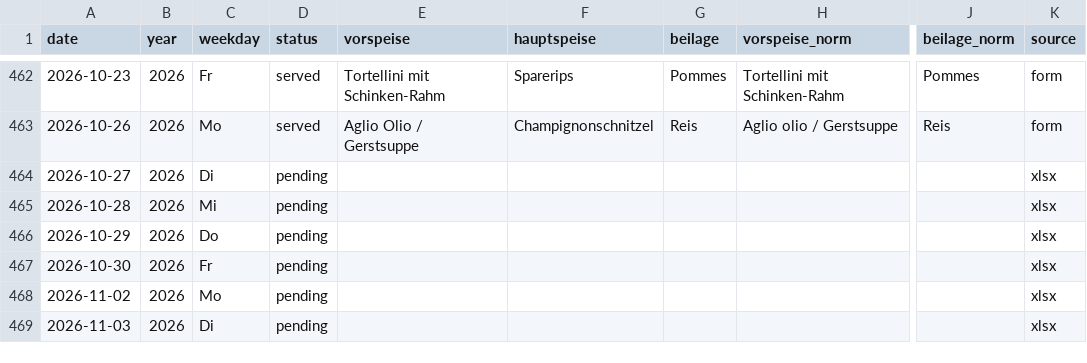
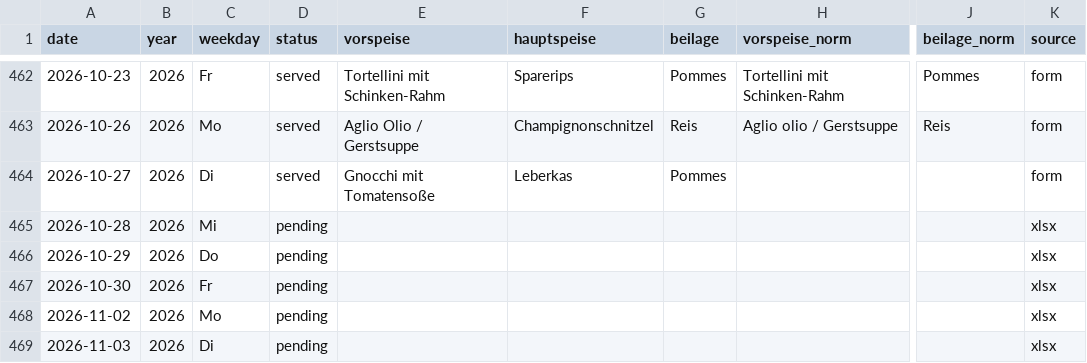
Before and after one commit to giova-giovanni/tippspielcalcolator, a CSV file: data/menus.csv, drawn as a sheet; only a part is shown, gaps mark what is left out; the diff names each change by its address in the sheet, - before the commit and + after, or states it on an @@ line.

Commit message:
Menü 2026-10-27 via Website

```diff
--- a/data/menus.csv
+++ b/data/menus.csv
-D464 (status): pending
+D464 (status): served
-E464 (vorspeise): (empty)
+E464 (vorspeise): Gnocchi mit Tomatensoße
-F464 (hauptspeise): (empty)
+F464 (hauptspeise): Leberkas
-G464 (beilage): (empty)
+G464 (beilage): Pommes
-K464 (source): xlsx
+K464 (source): form
```
